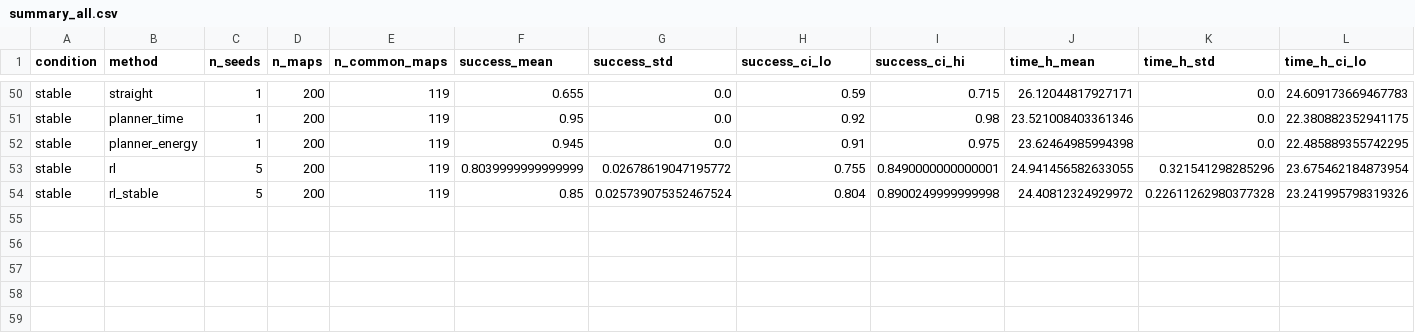
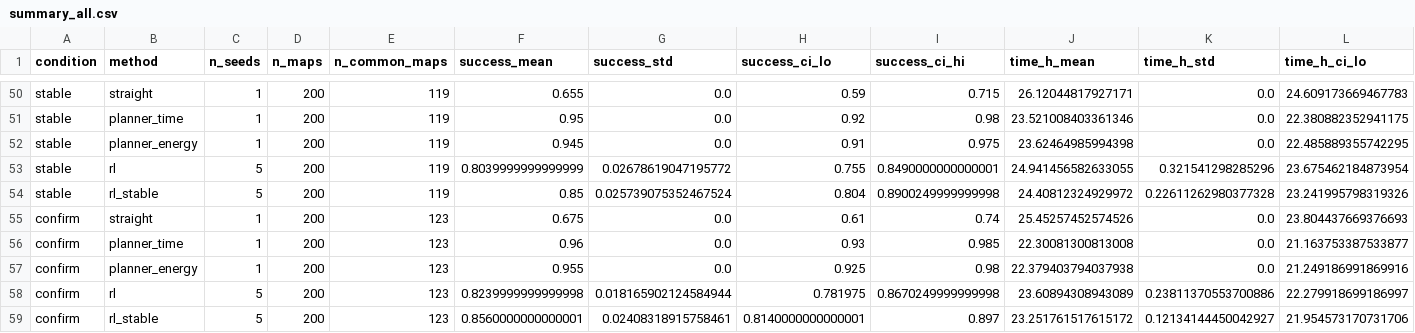
Before and after one commit to pranaychdey20-lab/glider-zermelo-rl, a CSV file: results/summary_all.csv, drawn as a sheet; only a part is shown, gaps mark what is left out; rows hold the shown columns only; the diff names each change by its address in the sheet, - before the commit and + after, or states it on an @@ line.

```diff
--- a/results/summary_all.csv
+++ b/results/summary_all.csv
+row 55: confirm | straight | 1 | 200 | 123 | 0.675 | 0.0 | 0.61 | 0.74 | 25.45257452574526 | 0.0 | 23.804437669376693
+row 56: confirm | planner_time | 1 | 200 | 123 | 0.96 | 0.0 | 0.93 | 0.985 | 22.30081300813008 | 0.0 | 21.163753387533877
+row 57: confirm | planner_energy | 1 | 200 | 123 | 0.955 | 0.0 | 0.925 | 0.98 | 22.379403794037938 | 0.0 | 21.249186991869916
+row 58: confirm | rl | 5 | 200 | 123 | 0.8239999999999998 | 0.018165902124584944 | 0.781975 | 0.8670249999999998 | 23.60894308943089 | 0.23811370553700886 | 22.279918699186997
+row 59: confirm | rl_stable | 5 | 200 | 123 | 0.8560000000000001 | 0.02408318915758461 | 0.8140000000000001 | 0.897 | 23.251761517615172 | 0.12134144450042927 | 21.954573170731706
```
Also changed, not shown: results/paired_ratios.csv, 8 other files.
